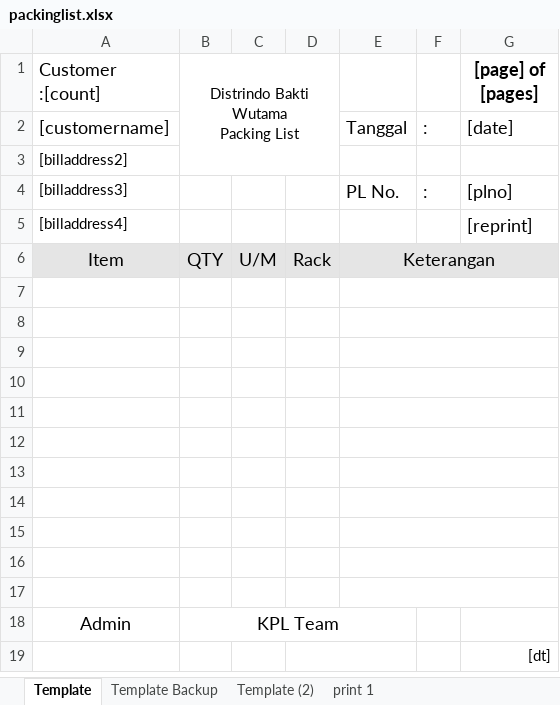
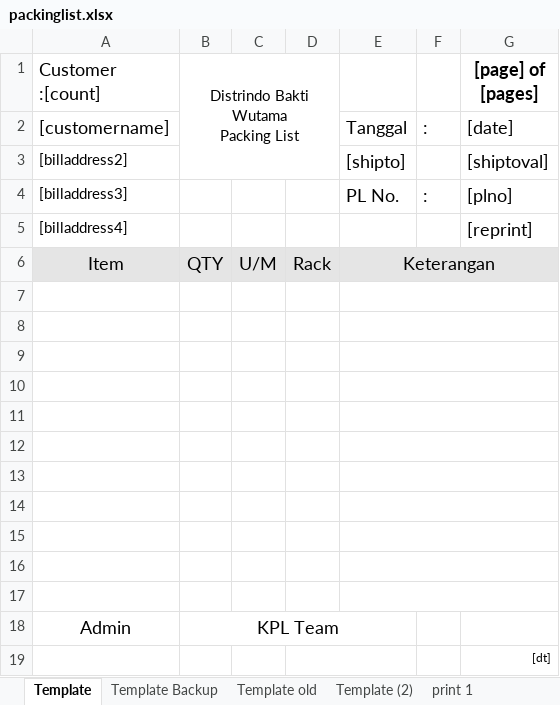
Before and after one commit to bcomsugi/PrintServerDasa, an Excel workbook: packinglist.xlsx, sheet Template, drawn as a sheet; values as stored, in another font and other column widths than the file's, no borders; charts and pictures not drawn; the diff names each change by its address in the sheet, - before the commit and + after, or states it on an @@ line.

Commit message:
add shipto

```diff
--- a/packinglist.xlsx (sheet Template)
+++ b/packinglist.xlsx (sheet Template)
+sheet tab: Template old
-E3: (empty)
+E3: [shipto]
-G3 ([page] of [pages]): (empty)
+G3 ([page] of [pages]): [shiptoval]
@@ G19 text size: smaller @@
```
Also changed, not shown: sheet print 1, sheet Template Backup, charts or pictures, 1 other file.
